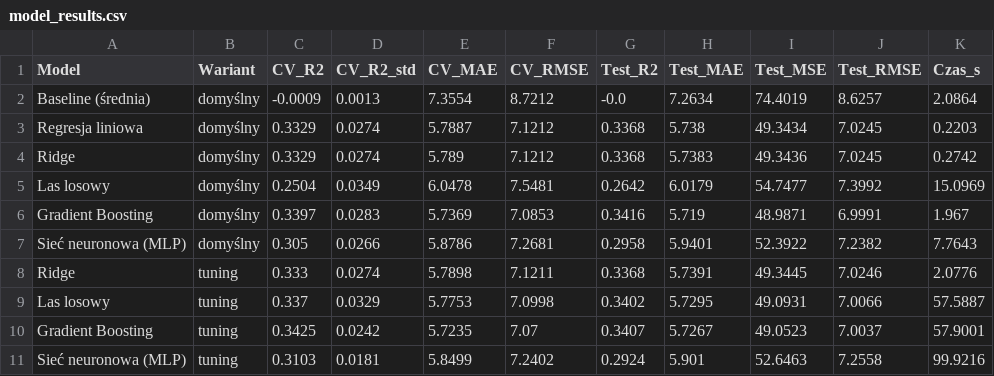
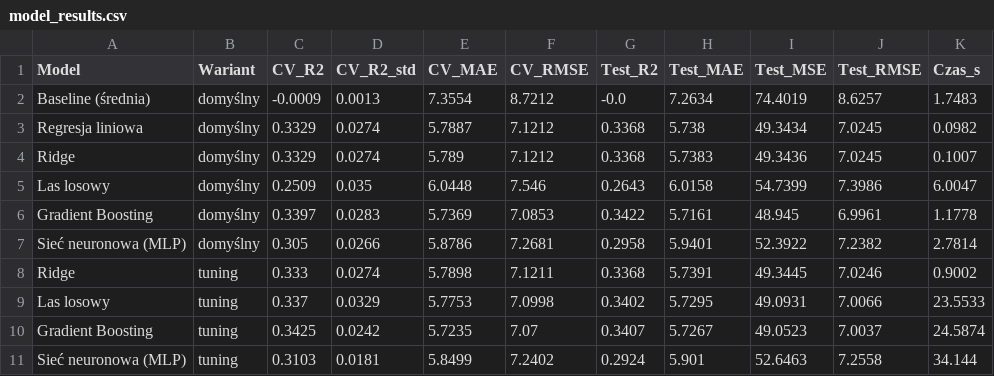
Before and after one commit to s28110/Lab-3_s28110, a CSV file: reports/model_results.csv, drawn as a sheet.

```diff
--- a/reports/model_results.csv
+++ b/reports/model_results.csv
@@ -1,11 +1,11 @@
 Model,Wariant,CV_R2,CV_R2_std,CV_MAE,CV_RMSE,Test_R2,Test_MAE,Test_MSE,Test_RMSE,Czas_s
-Baseline (średnia),domyślny,-0.0009,0.0013,7.3554,8.7212,-0.0,7.2634,74.4019,8.6257,2.0864
-Regresja liniowa,domyślny,0.3329,0.0274,5.7887,7.1212,0.3368,5.738,49.3434,7.0245,0.2203
-Ridge,domyślny,0.3329,0.0274,5.789,7.1212,0.3368,5.7383,49.3436,7.0245,0.2742
-Las losowy,domyślny,0.2504,0.0349,6.0478,7.5481,0.2642,6.0179,54.7477,7.3992,15.0969
-Gradient Boosting,domyślny,0.3397,0.0283,5.7369,7.0853,0.3416,5.719,48.9871,6.9991,1.967
-Sieć neuronowa (MLP),domyślny,0.305,0.0266,5.8786,7.2681,0.2958,5.9401,52.3922,7.2382,7.7643
-Ridge,tuning,0.333,0.0274,5.7898,7.1211,0.3368,5.7391,49.3445,7.0246,2.0776
-Las losowy,tuning,0.337,0.0329,5.7753,7.0998,0.3402,5.7295,49.0931,7.0066,57.5887
-Gradient Boosting,tuning,0.3425,0.0242,5.7235,7.07,0.3407,5.7267,49.0523,7.0037,57.9001
-Sieć neuronowa (MLP),tuning,0.3103,0.0181,5.8499,7.2402,0.2924,5.901,52.6463,7.2558,99.9216
+Baseline (średnia),domyślny,-0.0009,0.0013,7.3554,8.7212,-0.0,7.2634,74.4019,8.6257,1.7483
+Regresja liniowa,domyślny,0.3329,0.0274,5.7887,7.1212,0.3368,5.738,49.3434,7.0245,0.0982
+Ridge,domyślny,0.3329,0.0274,5.789,7.1212,0.3368,5.7383,49.3436,7.0245,0.1007
+Las losowy,domyślny,0.2509,0.035,6.0448,7.546,0.2643,6.0158,54.7399,7.3986,6.0047
+Gradient Boosting,domyślny,0.3397,0.0283,5.7369,7.0853,0.3422,5.7161,48.945,6.9961,1.1778
+Sieć neuronowa (MLP),domyślny,0.305,0.0266,5.8786,7.2681,0.2958,5.9401,52.3922,7.2382,2.7814
+Ridge,tuning,0.333,0.0274,5.7898,7.1211,0.3368,5.7391,49.3445,7.0246,0.9002
+Las losowy,tuning,0.337,0.0329,5.7753,7.0998,0.3402,5.7295,49.0931,7.0066,23.5533
+Gradient Boosting,tuning,0.3425,0.0242,5.7235,7.07,0.3407,5.7267,49.0523,7.0037,24.5874
+Sieć neuronowa (MLP),tuning,0.3103,0.0181,5.8499,7.2402,0.2924,5.901,52.6463,7.2558,34.144
```
Also changed, not shown: reports/feature_importance.csv, 12 other files.
